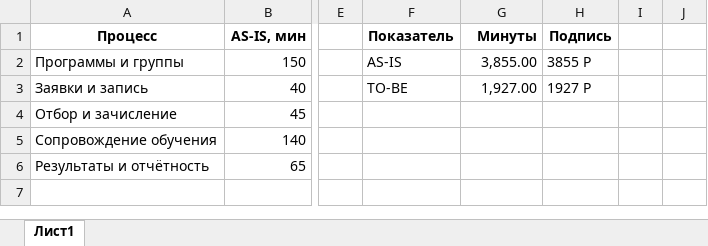
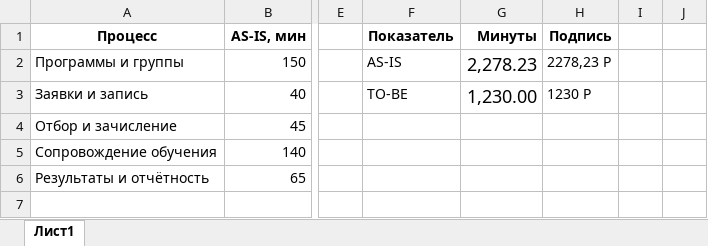
Before and after one commit to Pavlushechko/diploma2026, an Excel workbook: эк обоснование.xlsx, sheet Лист1, drawn as a sheet; only a part is shown, gaps mark what is left out; values as stored, in another font and other column widths than the file's, no borders; charts and pictures not drawn; the diff names each change by its address in the sheet, - before the commit and + after, or states it on an @@ line.

```diff
--- a/эк обоснование.xlsx (sheet Лист1)
+++ b/эк обоснование.xlsx (sheet Лист1)
-G2 (Минуты): 3,855.00
+G2 (Минуты): 2,278.23
@@ G2:G3 text size: larger @@
-H2 (Подпись): 3855 Р
+H2 (Подпись): 2278,23 Р
-G3 (Минуты): 1,927.00
+G3 (Минуты): 1,230.00
-H3 (Подпись): 1927 Р
+H3 (Подпись): 1230 Р
```
Also changed, not shown: charts or pictures, Лист Microsoft Excel.xlsx, 6 other files.
